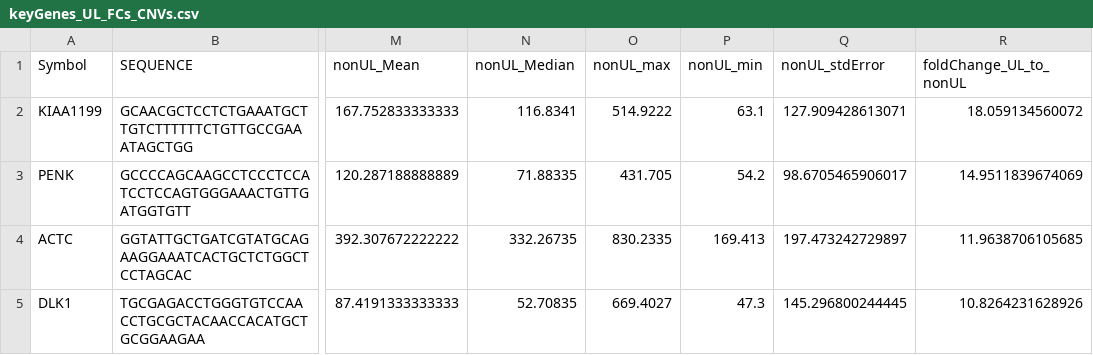
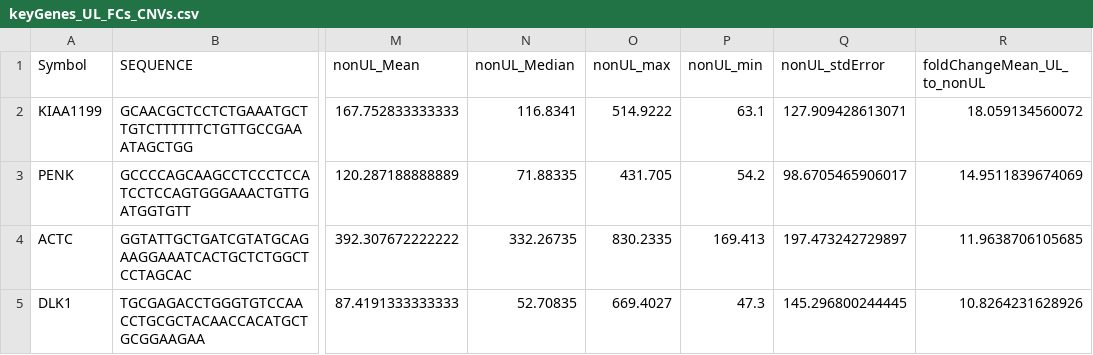
Before and after one commit to JanJanJan2018/Uterine-Fibroid-Beadchip-Genotypes-Analysis, a CSV file: keyGenes_UL_FCs_CNVs.csv, drawn as a sheet; only a part is shown, gaps mark what is left out; the diff names each change by its address in the sheet, - before the commit and + after, or states it on an @@ line.

```diff
--- a/keyGenes_UL_FCs_CNVs.csv
+++ b/keyGenes_UL_FCs_CNVs.csv
-R1: foldChange_UL_to_nonUL
+R1: foldChangeMean_UL_to_nonUL
```
Also changed, not shown: 6 other files.
